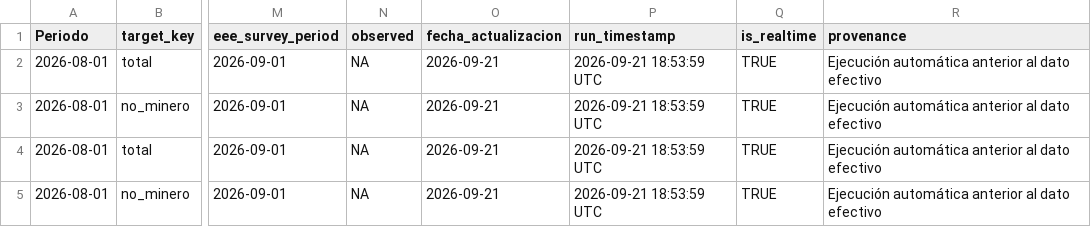
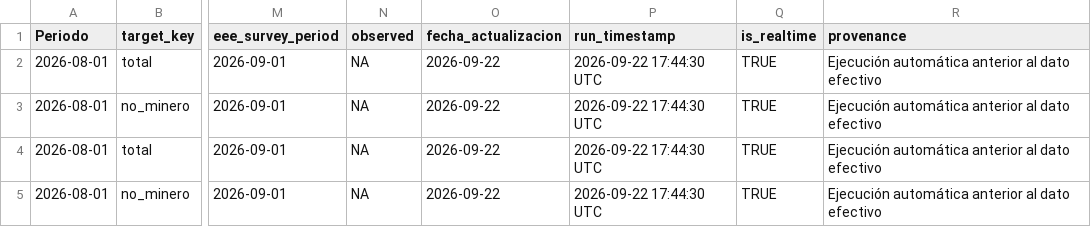
Before and after one commit to mulloav3007/Economics, a CSV file: data/processed/imacec_nowcast_summary.csv, drawn as a sheet; only a part is shown, gaps mark what is left out; the diff names each change by its address in the sheet, - before the commit and + after, or states it on an @@ line.

```diff
--- a/data/processed/imacec_nowcast_summary.csv
+++ b/data/processed/imacec_nowcast_summary.csv
-O2:O5 (fecha_actualizacion): 2026-09-21
+O2:O5 (fecha_actualizacion): 2026-09-22
-P2:P5 (run_timestamp): 2026-09-21 18:53:59 UTC
+P2:P5 (run_timestamp): 2026-09-22 17:44:30 UTC
```
Also changed, not shown: data/processed/imacec_model_status.csv, data/processed/imacec_projection.csv, 28 other files.
